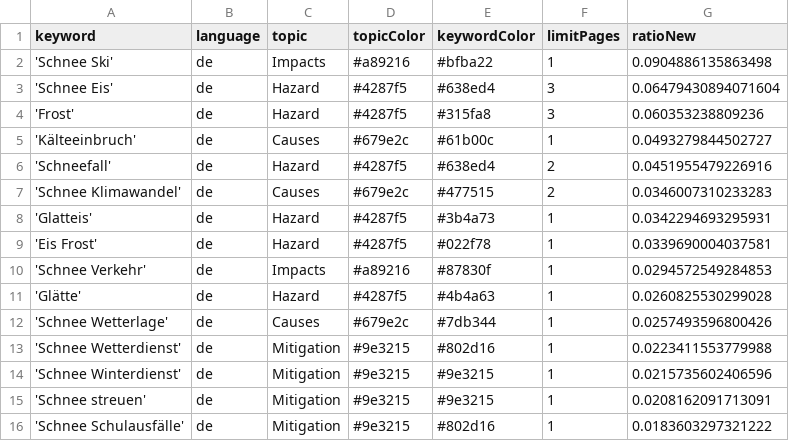
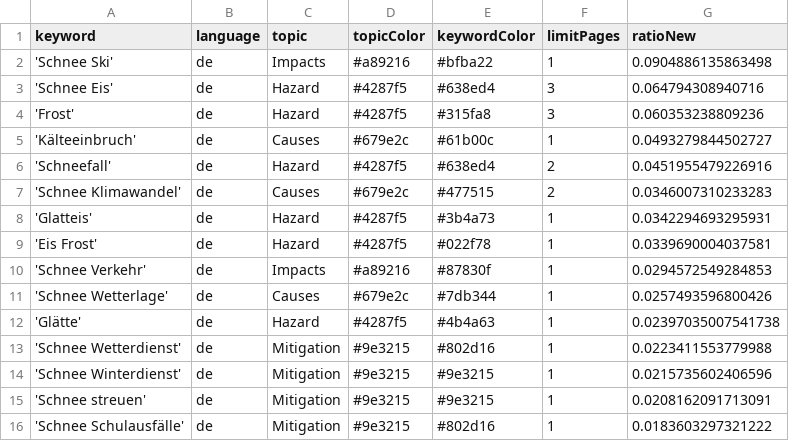
Before and after one commit to emorl-news/winterIsComing, a CSV file: keywords.csv, drawn as a sheet; only a part is shown.

Commit message:
Commit from GitHub Actions (harvest:0.0)

```diff
--- a/keywords.csv
+++ b/keywords.csv
@@ -2,3 +2,3 @@ keyword,language,topic,topicColor,keywordColor,limitPages,ratioNew
 'Schnee Ski',de,Impacts,#a89216,#bfba22,1,0.0904886135863498
-'Schnee Eis',de,Hazard,#4287f5,#638ed4,3,0.06479430894071604
+'Schnee Eis',de,Hazard,#4287f5,#638ed4,3,0.064794308940716
 'Frost',de,Hazard,#4287f5,#315fa8,3,0.060353238809236
@@ -10,4 +10,4 @@ keyword,language,topic,topicColor,keywordColor,limitPages,ratioNew
 'Schnee Verkehr',de,Impacts,#a89216,#87830f,1,0.0294572549284853
-'Glätte',de,Hazard,#4287f5,#4b4a63,1,0.0260825530299028
 'Schnee Wetterlage',de,Causes,#679e2c,#7db344,1,0.0257493596800426
+'Glätte',de,Hazard,#4287f5,#4b4a63,1,0.02397035007541738
 'Schnee Wetterdienst',de,Mitigation,#9e3215,#802d16,1,0.0223411553779988
```
